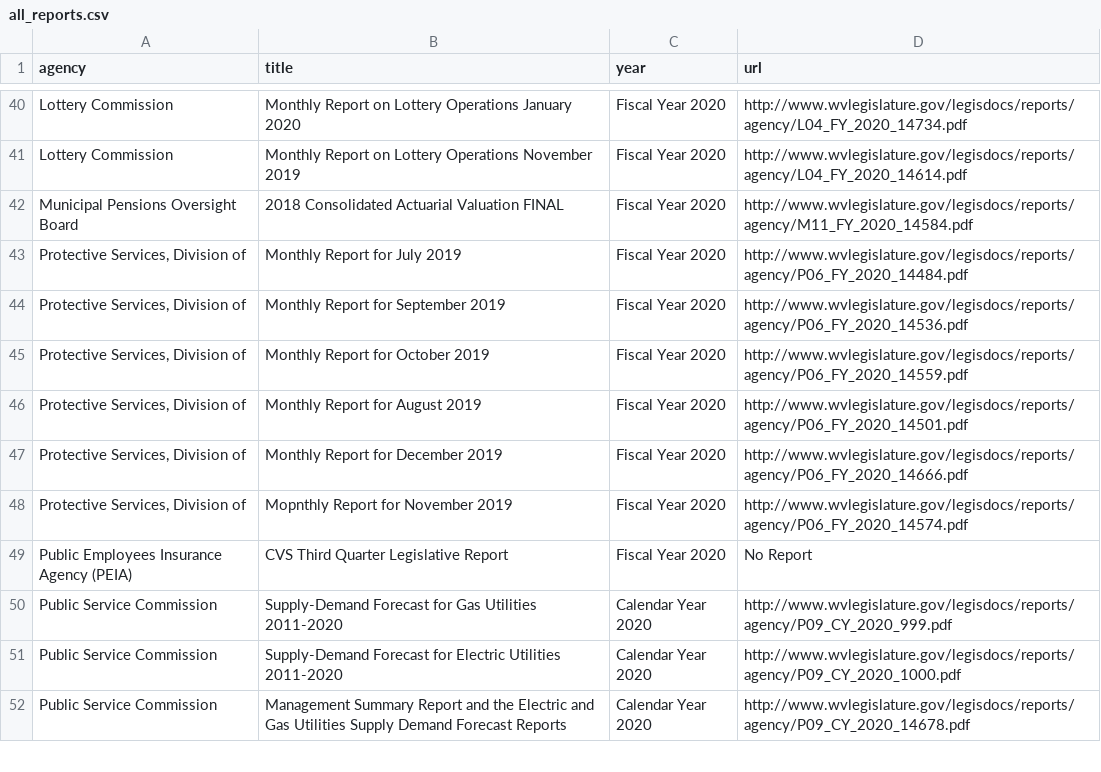
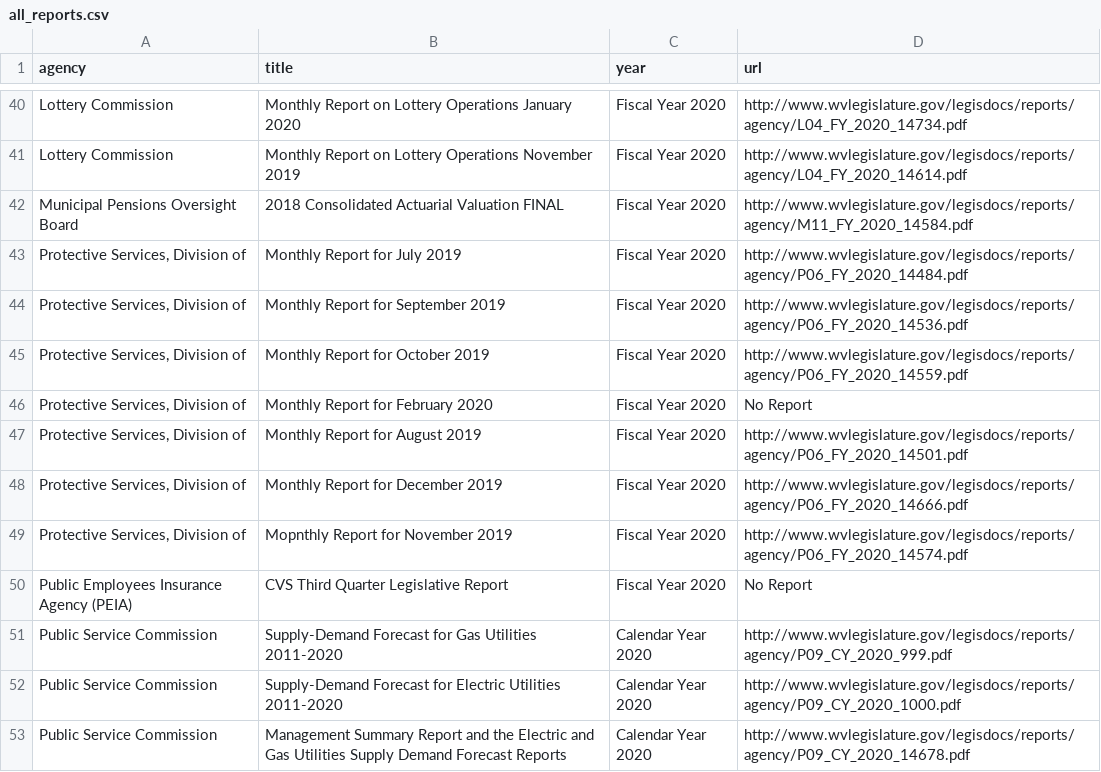
Before and after one commit to dwillis/wvu-projects, a CSV file: wv-legislature/all_reports.csv, drawn as a sheet; only a part is shown, gaps mark what is left out; the diff names each change by its address in the sheet, - before the commit and + after, or states it on an @@ line.

Commit message:
updated reports

```diff
--- a/wv-legislature/all_reports.csv
+++ b/wv-legislature/all_reports.csv
+row 46: Protective Services, Division of | Monthly Report for February 2020 | Fiscal Year 2020 | No Report
```
